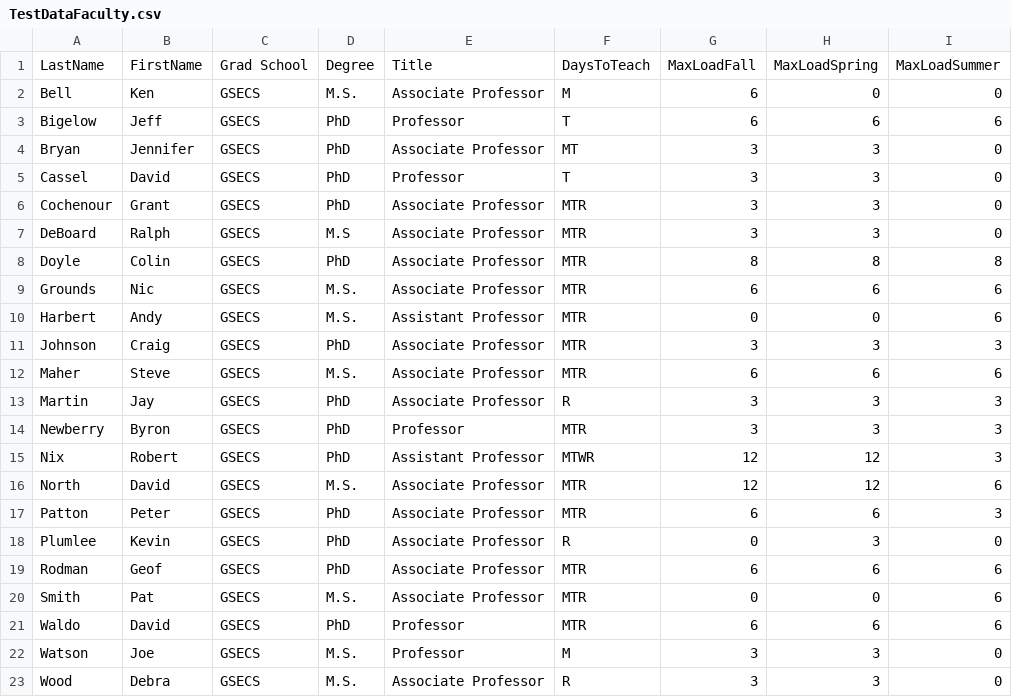
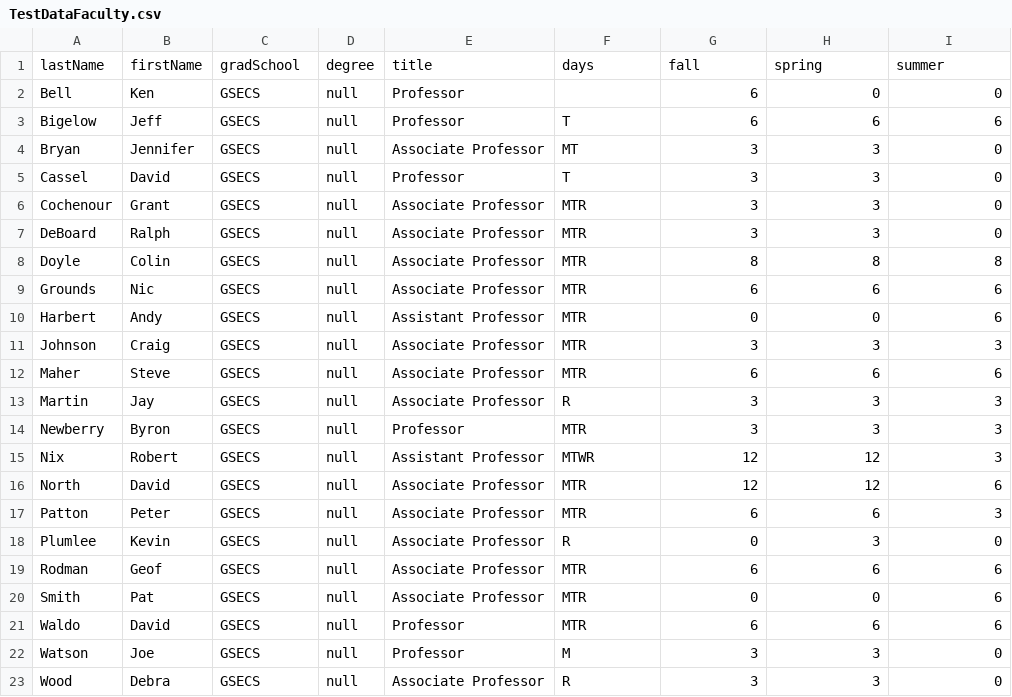
Before and after one commit to sushmaboddupally/ECS-Course-Schedule-Creation, a CSV file: Course Schedule Creation/TestDataFaculty.csv, drawn as a sheet.

```diff
--- a/Course Schedule Creation/TestDataFaculty.csv
+++ b/Course Schedule Creation/TestDataFaculty.csv
@@ -1,23 +1,23 @@
-LastName,FirstName,Grad School,Degree,Title,DaysToTeach,MaxLoadFall,MaxLoadSpring,MaxLoadSummer
-Bell,Ken,GSECS,M.S.,Associate Professor,M,6,0,0
-Bigelow,Jeff,GSECS,PhD,Professor,T,6,6,6
-Bryan,Jennifer,GSECS,PhD,Associate Professor,MT,3,3,0
-Cassel,David,GSECS,PhD,Professor,T,3,3,0
-Cochenour,Grant,GSECS,PhD,Associate Professor,MTR,3,3,0
-DeBoard,Ralph,GSECS,M.S,Associate Professor,MTR,3,3,0
-Doyle,Colin,GSECS,PhD,Associate Professor,MTR,8,8,8
-Grounds,Nic,GSECS,M.S.,Associate Professor,MTR,6,6,6
-Harbert ,Andy,GSECS,M.S.,Assistant Professor,MTR,0,0,6
-Johnson,Craig,GSECS,PhD,Associate Professor,MTR,3,3,3
-Maher,Steve,GSECS,M.S.,Associate Professor,MTR,6,6,6
-Martin,Jay,GSECS,PhD,Associate Professor,R,3,3,3
-Newberry,Byron,GSECS,PhD,Professor,MTR,3,3,3
-Nix,Robert,GSECS,PhD,Assistant Professor,MTWR,12,12,3
-North,David,GSECS,M.S.,Associate Professor,MTR,12,12,6
-Patton,Peter,GSECS,PhD,Associate Professor,MTR,6,6,3
-Plumlee,Kevin,GSECS,PhD,Associate Professor,R,0,3,0
-Rodman ,Geof,GSECS,PhD,Associate Professor,MTR,6,6,6
-Smith,Pat,GSECS,M.S.,Associate Professor,MTR,0,0,6
-Waldo,David,GSECS,PhD,Professor,MTR,6,6,6
-Watson,Joe,GSECS,M.S.,Professor,M,3,3,0
-Wood,Debra,GSECS,M.S.,Associate Professor,R,3,3,0
+lastName,firstName,gradSchool,degree,title,days,fall,spring,summer
+Bell,Ken,GSECS,null,Professor,,6,0,0
+Bigelow,Jeff,GSECS,null,Professor,T,6,6,6
+Bryan,Jennifer,GSECS,null,Associate Professor,MT,3,3,0
+Cassel,David,GSECS,null,Professor,T,3,3,0
+Cochenour,Grant,GSECS,null,Associate Professor,MTR,3,3,0
+DeBoard,Ralph,GSECS,null,Associate Professor,MTR,3,3,0
+Doyle,Colin,GSECS,null,Associate Professor,MTR,8,8,8
+Grounds,Nic,GSECS,null,Associate Professor,MTR,6,6,6
+Harbert ,Andy,GSECS,null,Assistant Professor,MTR,0,0,6
+Johnson,Craig,GSECS,null,Associate Professor,MTR,3,3,3
+Maher,Steve,GSECS,null,Associate Professor,MTR,6,6,6
+Martin,Jay,GSECS,null,Associate Professor,R,3,3,3
+Newberry,Byron,GSECS,null,Professor,MTR,3,3,3
+Nix,Robert,GSECS,null,Assistant Professor,MTWR,12,12,3
+North,David,GSECS,null,Associate Professor,MTR,12,12,6
+Patton,Peter,GSECS,null,Associate Professor,MTR,6,6,3
+Plumlee,Kevin,GSECS,null,Associate Professor,R,0,3,0
+Rodman ,Geof,GSECS,null,Associate Professor,MTR,6,6,6
+Smith,Pat,GSECS,null,Associate Professor,MTR,0,0,6
+Waldo,David,GSECS,null,Professor,MTR,6,6,6
+Watson,Joe,GSECS,null,Professor,M,3,3,0
+Wood,Debra,GSECS,null,Associate Professor,R,3,3,0
```
Also changed, not shown: Course Schedule Creation/TestDataSemesters.csv, 43 other files.
